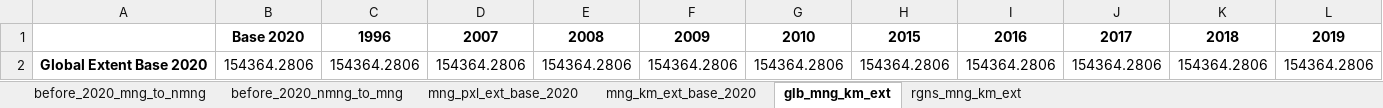
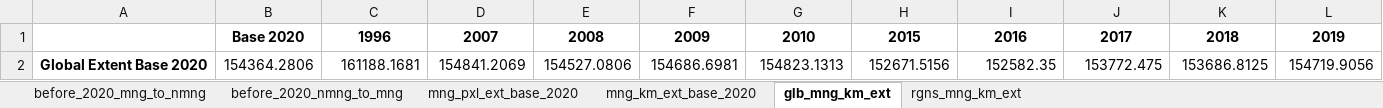
Before and after one commit to globalmangrovewatch/gmw_jaxa_sar_change_analysis, an Excel workbook: 06_find_changes/03_all_change_years/03b_calc_raw_change_stats/gmw_tile_raw_chng_feat_calcd_stats_304_base2020.xlsx, sheet glb_mng_km_ext, drawn as a sheet; values as stored, in another font and other column widths than the file's, no borders; removed rows and columns are numbered as before the commit, all else as after; the diff names each change by its address in the sheet, - before the commit and + after, or states it on an @@ line.

```diff
--- a/06_find_changes/03_all_change_years/03b_calc_raw_change_stats/gmw_tile_raw_chng_feat_calcd_stats_304_base2020.xlsx (sheet glb_mng_km_ext)
+++ b/06_find_changes/03_all_change_years/03b_calc_raw_change_stats/gmw_tile_raw_chng_feat_calcd_stats_304_base2020.xlsx (sheet glb_mng_km_ext)
-row 2: Global Extent Base 2020 | 154364.2806 | 154364.2806 | 154364.2806 | 154364.2806 | 154364.2806 | 154364.2806 | 154364.2806 | 154364.2806 | 154364.2806 | 154364.2806 | 154364.2806
+row 2: Global Extent Base 2020 | 154364.2806 | 161188.1681 | 154841.2069 | 154527.0806 | 154686.6981 | 154823.1313 | 152671.5156 | 152582.35 | 153772.475 | 153686.8125 | 154719.9056
```
Also changed, not shown: sheet mng_pxl_ext_base_2020, sheet mng_km_ext_base_2020, sheet rgns_mng_km_ext, 06_find_changes/03_all_change_years/03b_calc_raw_change_stats/gmw_tile_raw_chng_feat_calcd_stats_304_base2015.xlsx, 06_find_changes/03_all_change_years/03b_calc_raw_change_stats/gmw_tile_raw_chng_feat_calcd_stats_304_base2016.xlsx, 7 other files.
